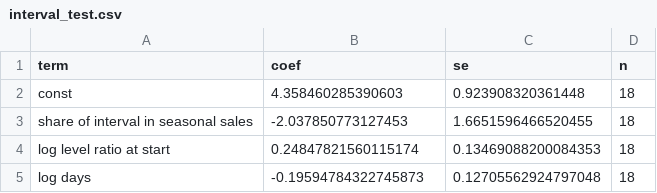
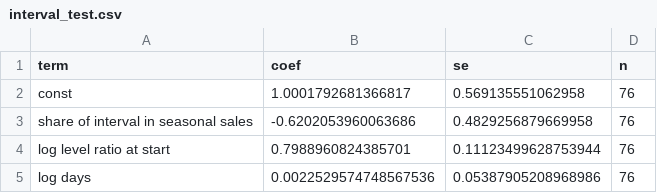
Before and after one commit to JasperBurkey/steam-discounts, a CSV file: results/milestones/interval_test.csv, drawn as a sheet.

```diff
--- a/results/milestones/interval_test.csv
+++ b/results/milestones/interval_test.csv
@@ -1,5 +1,5 @@
 term,coef,se,n
-const,4.358460285390603,0.923908320361448,18
-share of interval in seasonal sales,-2.037850773127453,1.6651596466520455,18
-log level ratio at start,0.24847821560115174,0.13469088200084353,18
-log days,-0.19594784322745873,0.12705562924797048,18
+const,1.0001792681366817,0.569135551062958,76
+share of interval in seasonal sales,-0.6202053960063686,0.4829256879669958,76
+log level ratio at start,0.7988960824385701,0.11123499628753944,76
+log days,0.0022529574748567536,0.05387905208968986,76
```
Also changed, not shown: results/milestones/level_ratios.csv, results/milestones/ratio_predictors.csv, 3 other files.
